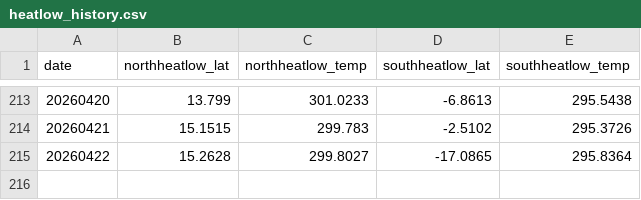
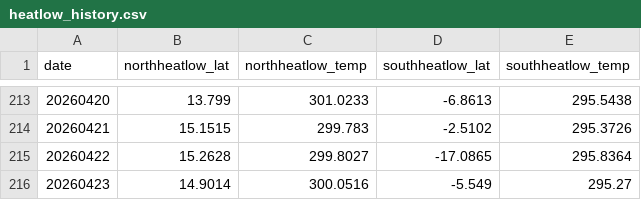
Before and after one commit to charlesknight1/charlesknight1.github.io, a CSV file: database/heatlow_history.csv, drawn as a sheet; only a part is shown, gaps mark what is left out.

```diff
--- a/database/heatlow_history.csv
+++ b/database/heatlow_history.csv
@@ -215 +215,2 @@ date,northheatlow_lat,northheatlow_temp,southheatlow_lat,southheatlow_temp
 20260422,15.2628,299.8027,-17.0865,295.8364
+20260423,14.9014,300.0516,-5.549,295.27
```
